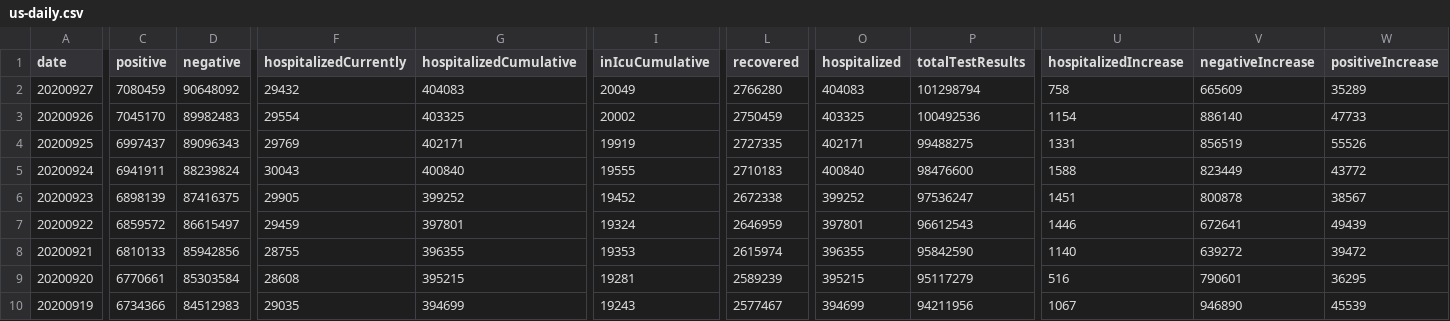
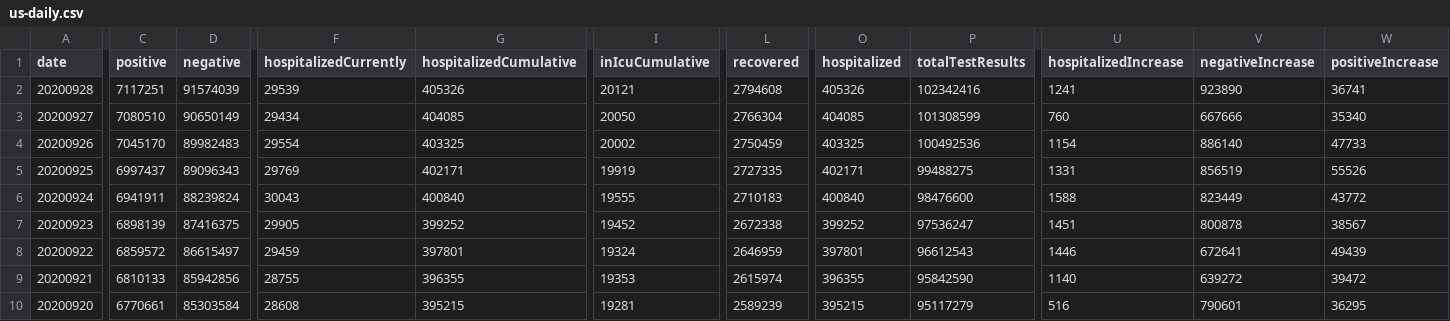
Before and after one commit to danap/ajqvue-covid19-tracking-db, a CSV file: data/us-daily/us-daily.csv, drawn as a sheet; only a part is shown, gaps mark what is left out; the shorter side is filled out with more unchanged rows; addresses are those after the commit; rows hold the shown columns only; the diff covers the shown part only; the diff names each change by its address in the sheet, - before the commit and + after, or states it on an @@ line.

```diff
--- a/data/us-daily/us-daily.csv
+++ b/data/us-daily/us-daily.csv
+row 2: 20200928 | 7117251 | 91574039 | 29539 | 405326 | 20121 | 2794608 | 405326 | 102342416 | 1241 | 923890 | 36741
-C3 (positive): 7080459
+C3 (positive): 7080510
-D3 (negative): 90648092
+D3 (negative): 90650149
-F3 (hospitalizedCurrently): 29432
+F3 (hospitalizedCurrently): 29434
-G3 (hospitalizedCumulative): 404083
+G3 (hospitalizedCumulative): 404085
-I3 (inIcuCumulative): 20049
+I3 (inIcuCumulative): 20050
-L3 (recovered): 2766280
+L3 (recovered): 2766304
-O3 (hospitalized): 404083
+O3 (hospitalized): 404085
-P3 (totalTestResults): 101298794
+P3 (totalTestResults): 101308599
-U3 (hospitalizedIncrease): 758
+U3 (hospitalizedIncrease): 760
-V3 (negativeIncrease): 665609
+V3 (negativeIncrease): 667666
-W3 (positiveIncrease): 35289
+W3 (positiveIncrease): 35340
```
Also changed, not shown: 2 edited cells elsewhere in this file, data/us-daily/us-daily-01.csv, 3 other files.
